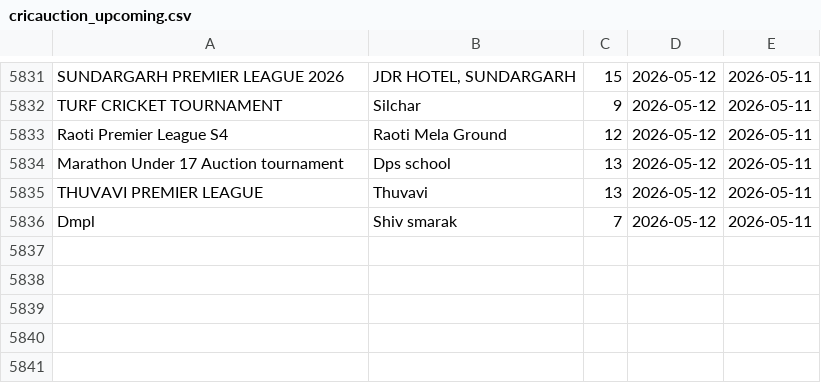
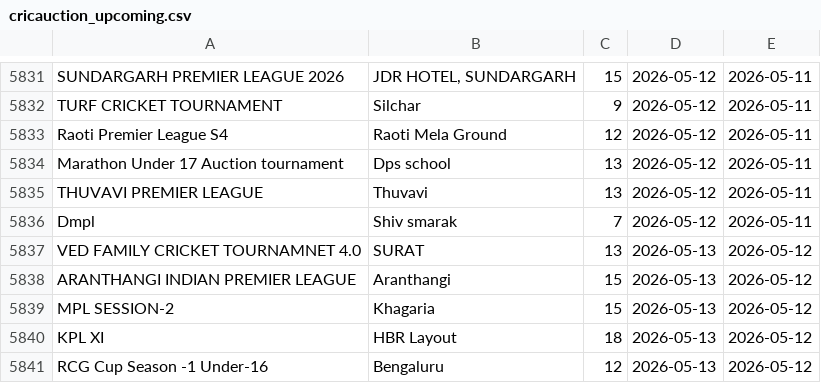
Before and after one commit to Darshilshahcricbattle/CricAuction, a CSV file: cricauction_upcoming.csv, drawn as a sheet; only a part is shown, gaps mark what is left out.

Commit message:
Update auction data - 2026-05-12

```diff
--- a/cricauction_upcoming.csv
+++ b/cricauction_upcoming.csv
@@ -5836 +5836,6 @@ THUVAVI PREMIER LEAGUE,Thuvavi,13,2026-05-12,2026-05-11
 Dmpl,Shiv smarak,7,2026-05-12,2026-05-11
+VED FAMILY CRICKET TOURNAMNET 4.0,SURAT,13,2026-05-13,2026-05-12
+ARANTHANGI INDIAN PREMIER LEAGUE,Aranthangi,15,2026-05-13,2026-05-12
+MPL SESSION-2,Khagaria,15,2026-05-13,2026-05-12
+KPL XI,HBR Layout,18,2026-05-13,2026-05-12
+RCG Cup Season -1 Under-16,Bengaluru,12,2026-05-13,2026-05-12
```
